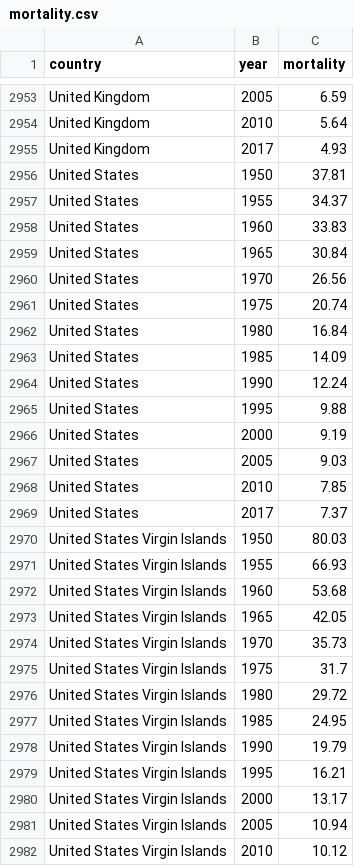
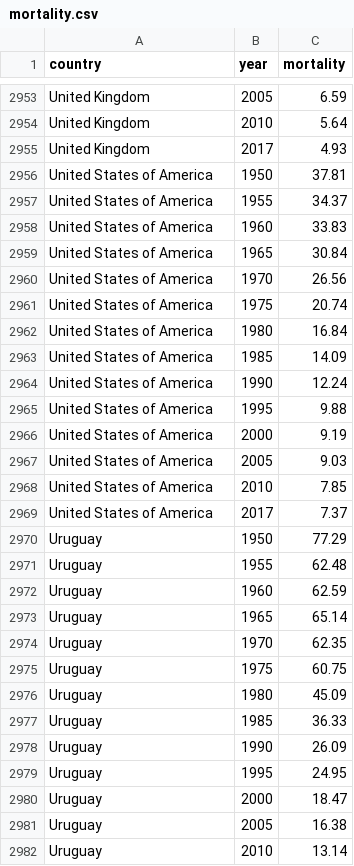
Before and after one commit to Tomas-Lawton/InteractiveEarth, a CSV file: mortality.csv, drawn as a sheet; only a part is shown, gaps mark what is left out; the shorter side is filled out with more unchanged rows; the diff covers the shown part only.

```diff
--- a/mortality.csv
+++ b/mortality.csv
@@ -2955,28 +2955,15 @@ United Kingdom,2010,5.64
 United Kingdom,2017,4.93
-United States,1950,37.81
-United States,1955,34.37
-United States,1960,33.83
-United States,1965,30.84
-United States,1970,26.56
-United States,1975,20.74
-United States,1980,16.84
-United States,1985,14.09
-United States,1990,12.24
-United States,1995,9.88
-United States,2000,9.19
-United States,2005,9.03
-United States,2010,7.85
-United States,2017,7.37
-United States Virgin Islands,1950,80.03
-United States Virgin Islands,1955,66.93
-United States Virgin Islands,1960,53.68
-United States Virgin Islands,1965,42.05
-United States Virgin Islands,1970,35.73
-United States Virgin Islands,1975,31.7
-United States Virgin Islands,1980,29.72
-United States Virgin Islands,1985,24.95
-United States Virgin Islands,1990,19.79
-United States Virgin Islands,1995,16.21
-United States Virgin Islands,2000,13.17
-United States Virgin Islands,2005,10.94
-United States Virgin Islands,2010,10.12
+United States of America,1950,37.81
+United States of America,1955,34.37
+United States of America,1960,33.83
+United States of America,1965,30.84
+United States of America,1970,26.56
+United States of America,1975,20.74
+United States of America,1980,16.84
+United States of America,1985,14.09
+United States of America,1990,12.24
+United States of America,1995,9.88
+United States of America,2000,9.19
+United States of America,2005,9.03
+United States of America,2010,7.85
+United States of America,2017,7.37
```
Also changed, not shown: 1 removed row elsewhere in this file, datacountries.csv, 3 other files.
